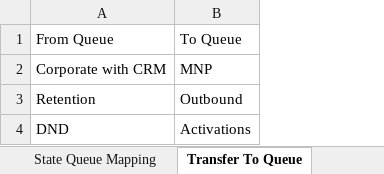
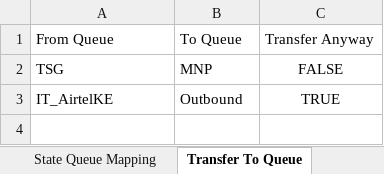
Before and after one commit to michaeadi/cs-portal-automation_selenium, an Excel workbook: Excels/KE.xlsx, sheet Transfer To Queue, drawn as a sheet; values as stored, in another font and other column widths than the file's, no borders; removed rows and columns are numbered as before the commit, all else as after; the diff names each change by its address in the sheet, - before the commit and + after, or states it on an @@ line.

Commit message:
Airtel Money Widget Menu Changes Transfer to Queue Changes Voucher Tab Bug Fix

```diff
--- a/Excels/KE.xlsx (sheet Transfer To Queue)
+++ b/Excels/KE.xlsx (sheet Transfer To Queue)
+column C, rows 1-3: Transfer Anyway | FALSE | TRUE
-A2: Corporate with CRM
+A2: TSG
-A3: Retention
+A3: IT_AirtelKE
-row 4: DND | Activations
```
Also changed, not shown: 11 other files.
